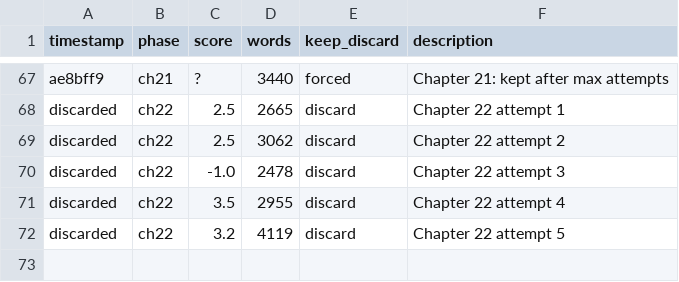
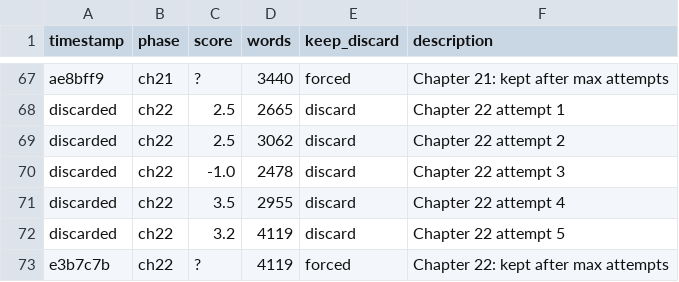
Before and after one commit to aleemerich/autobook, a TSV file: results.tsv, drawn as a sheet; only a part is shown, gaps mark what is left out.

```diff
--- a/results.tsv
+++ b/results.tsv
@@ -72 +72,2 @@ discarded	ch22	3.5	2955	discard	Chapter 22 attempt 4
 discarded	ch22	3.2	4119	discard	Chapter 22 attempt 5
+e3b7c7b	ch22	?	4119	forced	Chapter 22: kept after max attempts
```
Also changed, not shown: 24 other files.
